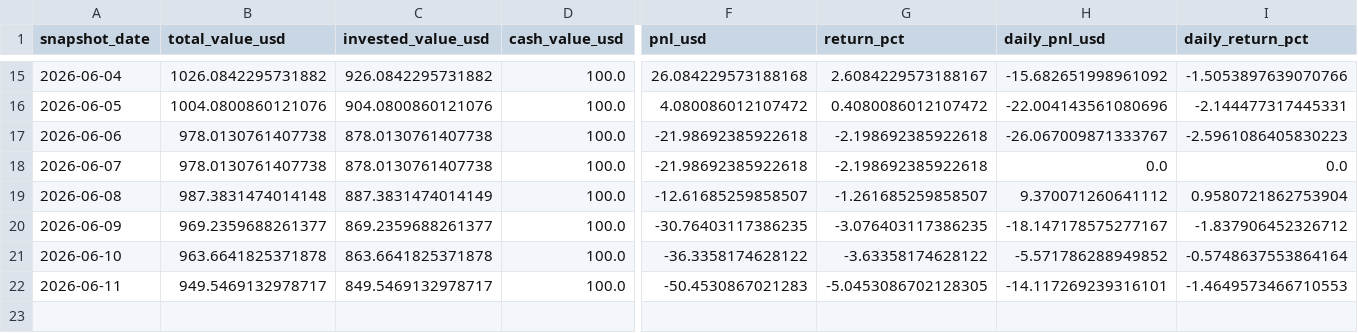
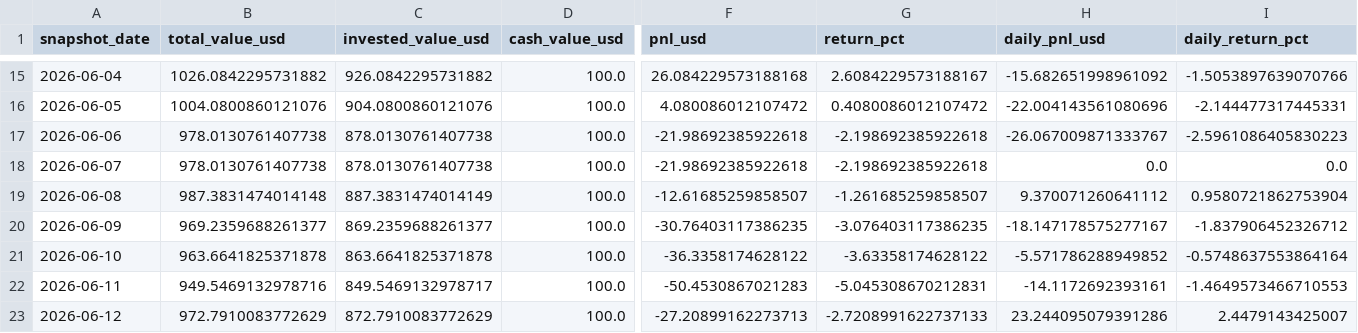
Before and after one commit to linjiw/quant-learn, a CSV file: data/portfolio/ai_portfolio_summary.csv, drawn as a sheet; only a part is shown, gaps mark what is left out; rows hold the shown columns only; the diff names each change by its address in the sheet, - before the commit and + after, or states it on an @@ line.

```diff
--- a/data/portfolio/ai_portfolio_summary.csv
+++ b/data/portfolio/ai_portfolio_summary.csv
-B22 (total_value_usd): 949.5469132978717
+B22 (total_value_usd): 949.5469132978716
-G22 (return_pct): -5.0453086702128305
+G22 (return_pct): -5.045308670212831
-H22 (daily_pnl_usd): -14.117269239316101
+H22 (daily_pnl_usd): -14.1172692393161
+row 23: 2026-06-12 | 972.7910083772629 | 872.7910083772629 | 100.0 | -27.20899162273713 | -2.7208991622737133 | 23.244095079391286 | 2.4479143425007
```
Also changed, not shown: data/portfolio/ai_portfolio_snapshots.csv.
